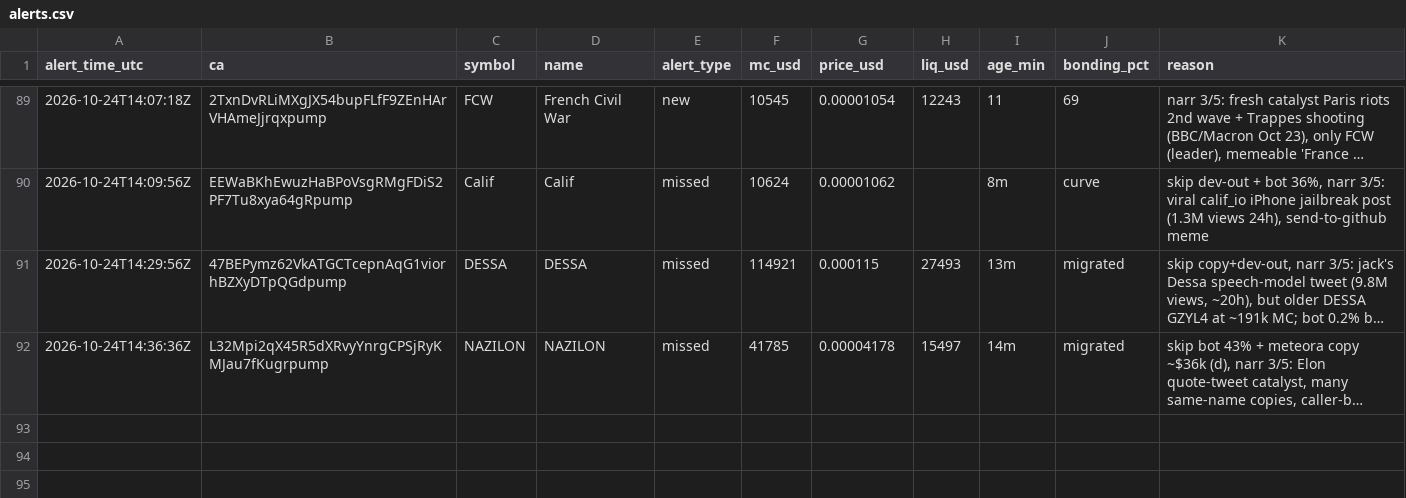
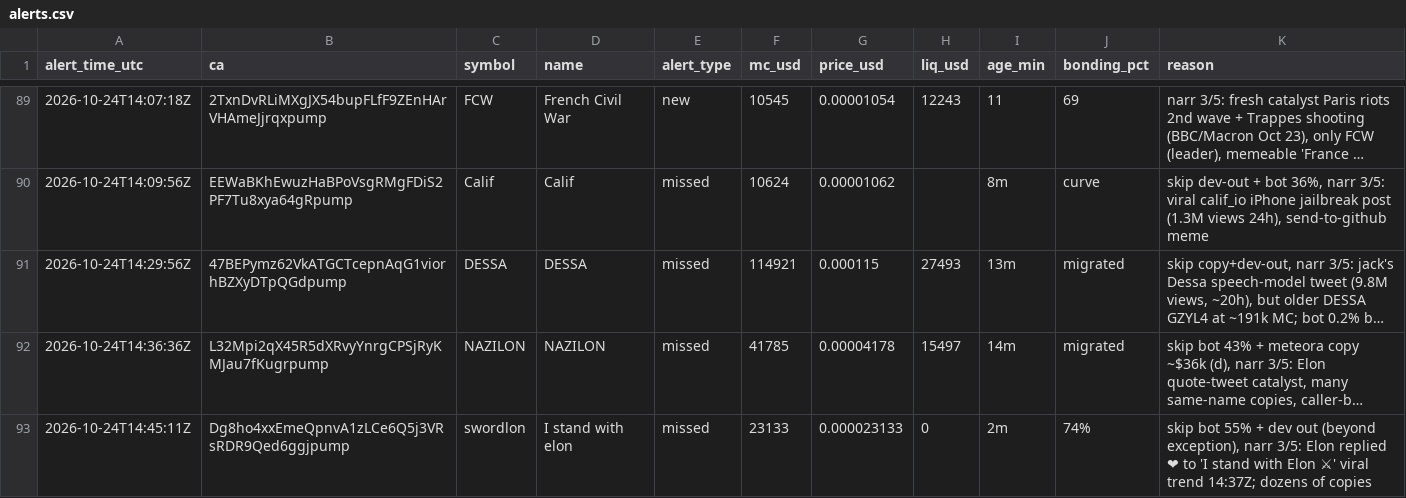
Before and after one commit to andreolf/memecoin-paper-tracker, a CSV file: data/alerts.csv, drawn as a sheet; only a part is shown, gaps mark what is left out; long unchanged cells end in …; the diff names each change by its address in the sheet, - before the commit and + after, or states it on an @@ line.

Commit message:
alert: swordlon

```diff
--- a/data/alerts.csv
+++ b/data/alerts.csv
+row 93: 2026-10-24T14:45:11Z | Dg8ho4xxEmeQpnvA1zLCe6Q5j3VRsRDR9Qed6ggjpump | swordlon | I stand with elon | missed | 23133 | 0.000023133 | 0 | 2m | 74% | skip bot 55% + dev out (beyond exception), narr 3/5: Elon replied ❤ to 'I stand with Elon ⚔' viral trend 14:37Z; dozens of copies
```
